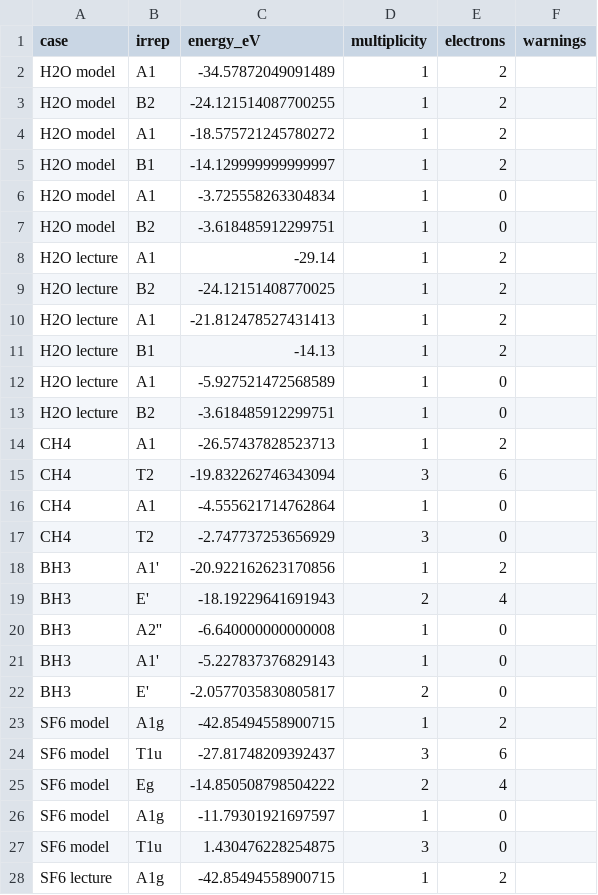
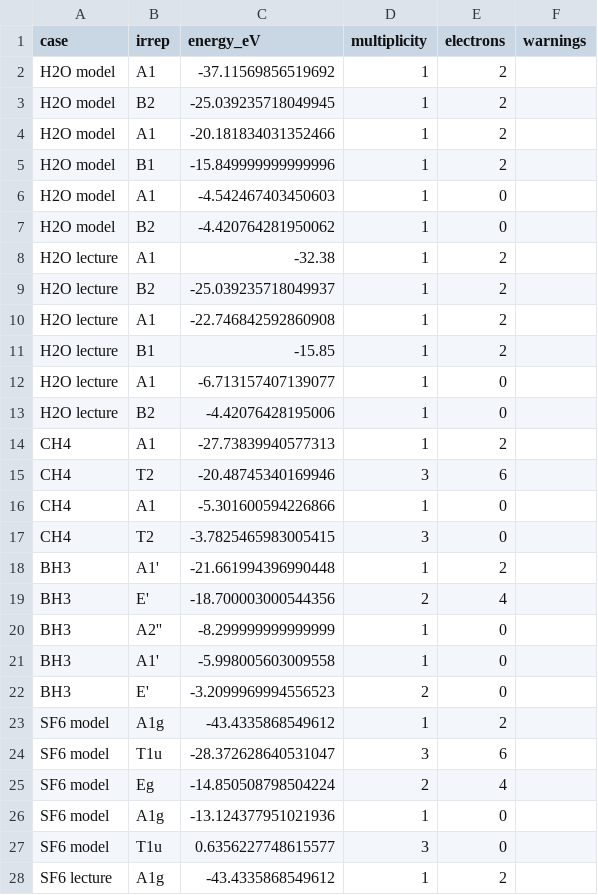
Before and after one commit to voidory/thelgos, a CSV file: checks/release1_energies.csv, drawn as a sheet; only a part is shown; the diff covers the shown part only.

```diff
--- a/checks/release1_energies.csv
+++ b/checks/release1_energies.csv
@@ -1,28 +1,28 @@
 case,irrep,energy_eV,multiplicity,electrons,warnings
-H2O model,A1,-34.57872049091489,1,2,
-H2O model,B2,-24.121514087700255,1,2,
-H2O model,A1,-18.575721245780272,1,2,
-H2O model,B1,-14.129999999999997,1,2,
-H2O model,A1,-3.725558263304834,1,0,
-H2O model,B2,-3.618485912299751,1,0,
-H2O lecture,A1,-29.14,1,2,
-H2O lecture,B2,-24.12151408770025,1,2,
-H2O lecture,A1,-21.812478527431413,1,2,
-H2O lecture,B1,-14.13,1,2,
-H2O lecture,A1,-5.927521472568589,1,0,
-H2O lecture,B2,-3.618485912299751,1,0,
-CH4,A1,-26.57437828523713,1,2,
-CH4,T2,-19.832262746343094,3,6,
-CH4,A1,-4.555621714762864,1,0,
-CH4,T2,-2.747737253656929,3,0,
-BH3,A1',-20.922162623170856,1,2,
-BH3,E',-18.19229641691943,2,4,
-BH3,A2'',-6.640000000000008,1,0,
-BH3,A1',-5.227837376829143,1,0,
-BH3,E',-2.0577035830805817,2,0,
-SF6 model,A1g,-42.85494558900715,1,2,
-SF6 model,T1u,-27.81748209392437,3,6,
-SF6 model,Eg,-14.850508798504222,2,4,
-SF6 model,A1g,-11.79301921697597,1,0,
-SF6 model,T1u,1.430476228254875,3,0,
-SF6 lecture,A1g,-42.85494558900715,1,2,
+H2O model,A1,-37.11569856519692,1,2,
+H2O model,B2,-25.039235718049945,1,2,
+H2O model,A1,-20.181834031352466,1,2,
+H2O model,B1,-15.849999999999996,1,2,
+H2O model,A1,-4.542467403450603,1,0,
+H2O model,B2,-4.420764281950062,1,0,
+H2O lecture,A1,-32.38,1,2,
+H2O lecture,B2,-25.039235718049937,1,2,
+H2O lecture,A1,-22.746842592860908,1,2,
+H2O lecture,B1,-15.85,1,2,
+H2O lecture,A1,-6.713157407139077,1,0,
+H2O lecture,B2,-4.42076428195006,1,0,
+CH4,A1,-27.73839940577313,1,2,
+CH4,T2,-20.48745340169946,3,6,
+CH4,A1,-5.301600594226866,1,0,
+CH4,T2,-3.7825465983005415,3,0,
+BH3,A1',-21.661994396990448,1,2,
+BH3,E',-18.700003000544356,2,4,
+BH3,A2'',-8.299999999999999,1,0,
+BH3,A1',-5.998005603009558,1,0,
+BH3,E',-3.2099969994556523,2,0,
+SF6 model,A1g,-43.4335868549612,1,2,
+SF6 model,T1u,-28.372628640531047,3,6,
+SF6 model,Eg,-14.850508798504224,2,4,
+SF6 model,A1g,-13.124377951021936,1,0,
+SF6 model,T1u,0.6356227748615577,3,0,
+SF6 lecture,A1g,-43.4335868549612,1,2,
```
Also changed, not shown: 55 edited cells elsewhere in this file, params/onsite.csv, 12 other files.
